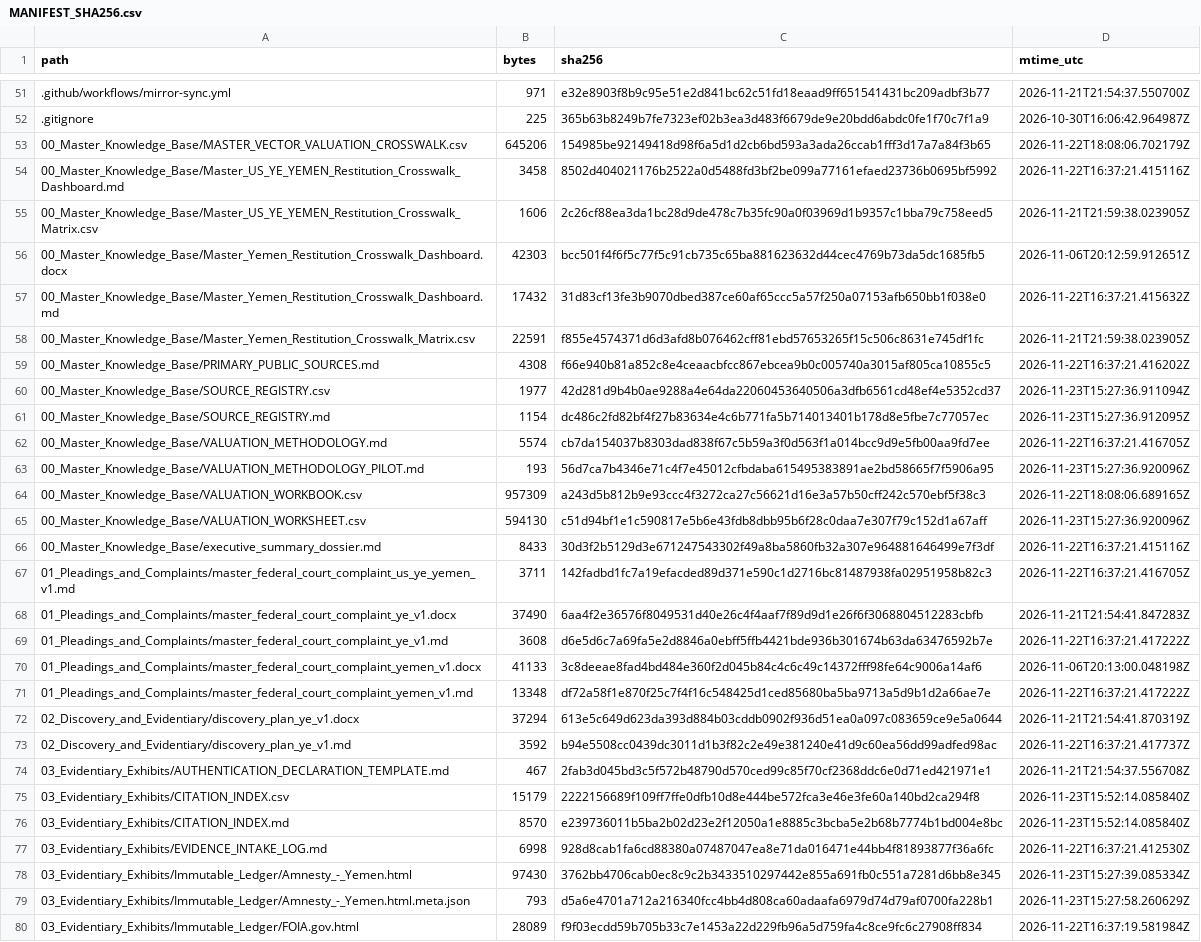
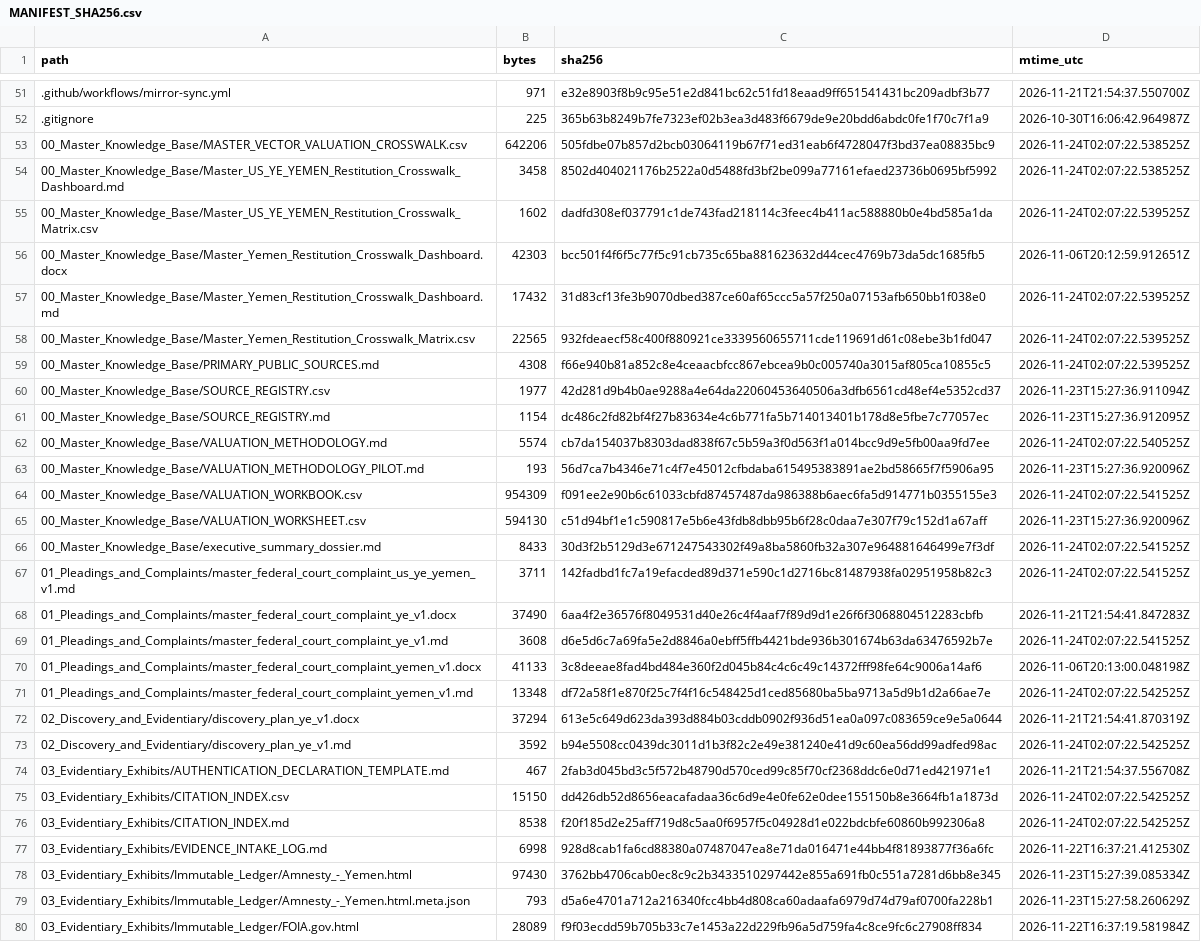
Before and after one commit to GlobalRestitutionAlliance/asia-us-ye-yemen-master-litigation, a CSV file: 99_Archives_and_Manifests/MANIFEST_SHA256.csv, drawn as a sheet; only a part is shown, gaps mark what is left out; the diff covers the shown part only; the diff names each change by its address in the sheet, - before the commit and + after, or states it on an @@ line.

Commit message:
QA-FIX: normalize citation gates, restore decontamination placeholders, refresh integrity manifests

```diff
--- a/99_Archives_and_Manifests/MANIFEST_SHA256.csv
+++ b/99_Archives_and_Manifests/MANIFEST_SHA256.csv
-B53 (bytes): 645206
+B53 (bytes): 642206
-C53 (sha256): 154985be92149418d98f6a5d1d2cb6bd593a3ada26ccab1fff3d17a7a84f3b65
+C53 (sha256): 505fdbe07b857d2bcb03064119b67f71ed31eab6f4728047f3bd37ea08835bc9
-D53 (mtime_utc): 2026-11-22T18:08:06.702179Z
+D53 (mtime_utc): 2026-11-24T02:07:22.538525Z
-D54 (mtime_utc): 2026-11-22T16:37:21.415116Z
+D54 (mtime_utc): 2026-11-24T02:07:22.538525Z
-B55 (bytes): 1606
+B55 (bytes): 1602
-C55 (sha256): 2c26cf88ea3da1bc28d9de478c7b35fc90a0f03969d1b9357c1bba79c758eed5
+C55 (sha256): dadfd308ef037791c1de743fad218114c3feec4b411ac588880b0e4bd585a1da
-D55 (mtime_utc): 2026-11-21T21:59:38.023905Z
+D55 (mtime_utc): 2026-11-24T02:07:22.539525Z
-D57 (mtime_utc): 2026-11-22T16:37:21.415632Z
+D57 (mtime_utc): 2026-11-24T02:07:22.539525Z
-B58 (bytes): 22591
+B58 (bytes): 22565
-C58 (sha256): f855e4574371d6d3afd8b076462cff81ebd57653265f15c506c8631e745df1fc
+C58 (sha256): 932fdeaecf58c400f880921ce3339560655711cde119691d61c08ebe3b1fd047
-D58 (mtime_utc): 2026-11-21T21:59:38.023905Z
+D58 (mtime_utc): 2026-11-24T02:07:22.539525Z
-D59 (mtime_utc): 2026-11-22T16:37:21.416202Z
+D59 (mtime_utc): 2026-11-24T02:07:22.539525Z
-D62 (mtime_utc): 2026-11-22T16:37:21.416705Z
+D62 (mtime_utc): 2026-11-24T02:07:22.540525Z
-B64 (bytes): 957309
+B64 (bytes): 954309
-C64 (sha256): a243d5b812b9e93ccc4f3272ca27c56621d16e3a57b50cff242c570ebf5f38c3
+C64 (sha256): f091ee2e90b6c61033cbfd87457487da986388b6aec6fa5d914771b0355155e3
-D64 (mtime_utc): 2026-11-22T18:08:06.689165Z
+D64 (mtime_utc): 2026-11-24T02:07:22.541525Z
-D66 (mtime_utc): 2026-11-22T16:37:21.415116Z
+D66 (mtime_utc): 2026-11-24T02:07:22.541525Z
-D67 (mtime_utc): 2026-11-22T16:37:21.416705Z
+D67 (mtime_utc): 2026-11-24T02:07:22.541525Z
-D69 (mtime_utc): 2026-11-22T16:37:21.417222Z
+D69 (mtime_utc): 2026-11-24T02:07:22.541525Z
-D71 (mtime_utc): 2026-11-22T16:37:21.417222Z
+D71 (mtime_utc): 2026-11-24T02:07:22.542525Z
-D73 (mtime_utc): 2026-11-22T16:37:21.417737Z
+D73 (mtime_utc): 2026-11-24T02:07:22.542525Z
-B75 (bytes): 15179
+B75 (bytes): 15150
-C75 (sha256): 2222156689f109ff7ffe0dfb10d8e444be572fca3e46e3fe60a140bd2ca294f8
+C75 (sha256): dd426db52d8656eacafadaa36c6d9e4e0fe62e0dee155150b8e3664fb1a1873d
-D75:D76 (mtime_utc): 2026-11-23T15:52:14.085840Z
+D75:D76 (mtime_utc): 2026-11-24T02:07:22.542525Z
-B76 (bytes): 8570
+B76 (bytes): 8538
-C76 (sha256): e239736011b5ba2b02d23e2f12050a1e8885c3bcba5e2b68b7774b1bd004e8bc
+C76 (sha256): f20f185d2e25aff719d8c5aa0f6957f5c04928d1e022bdcbfe60860b992306a8
```
Also changed, not shown: 10 edited cells elsewhere in this file, 1 other file.
